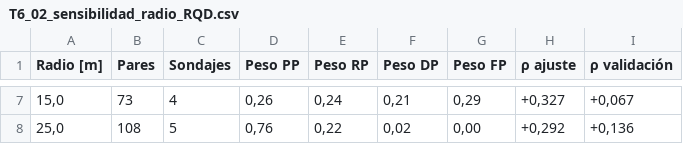
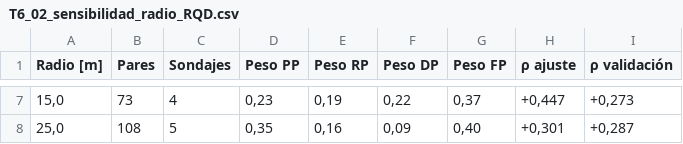
Before and after one commit to LucianoSM222/Proyecto2, a CSV file: figuras/finales/T6_02_sensibilidad_radio_RQD.csv, drawn as a sheet; only a part is shown, gaps mark what is left out; the diff covers the shown part only.

```diff
--- a/figuras/finales/T6_02_sensibilidad_radio_RQD.csv
+++ b/figuras/finales/T6_02_sensibilidad_radio_RQD.csv
@@ -7,2 +7,2 @@
-15,0;73;4;0,26;0,24;0,21;0,29;+0,327;+0,067
-25,0;108;5;0,76;0,22;0,02;0,00;+0,292;+0,136
+15,0;73;4;0,23;0,19;0,22;0,37;+0,447;+0,273
+25,0;108;5;0,35;0,16;0,09;0,40;+0,301;+0,287
```
Also changed, not shown: 29 edited cells elsewhere in this file, figuras/finales/T6_03_dominios.csv, figuras/finales/T6_04_ranking_recomendaciones.csv, 39 other files.
